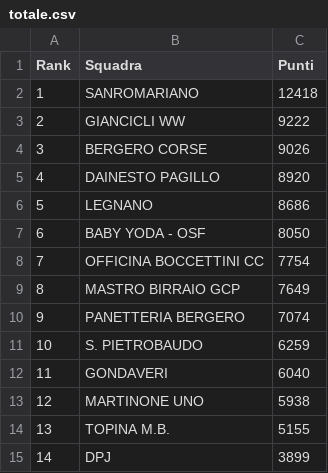
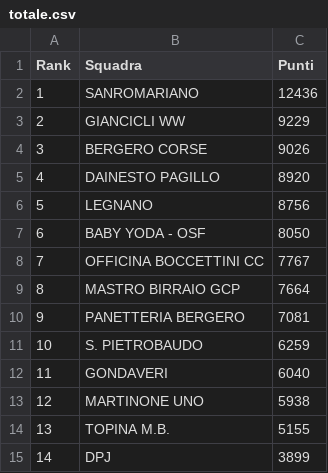
Before and after one commit to thomasrobiglio/ciclismo-reale, a CSV file: data/totale.csv, drawn as a sheet.

```diff
--- a/data/totale.csv
+++ b/data/totale.csv
@@ -1,11 +1,11 @@
 Rank,Squadra,Punti
-1,SANROMARIANO,12418
-2,GIANCICLI WW,9222
+1,SANROMARIANO,12436
+2,GIANCICLI WW,9229
 3,BERGERO CORSE,9026
 4,DAINESTO PAGILLO,8920
-5,LEGNANO,8686
+5,LEGNANO,8756
 6,BABY YODA - OSF,8050
-7,OFFICINA BOCCETTINI CC,7754
-8,MASTRO BIRRAIO GCP,7649
-9,PANETTERIA BERGERO,7074
+7,OFFICINA BOCCETTINI CC,7767
+8,MASTRO BIRRAIO GCP,7664
+9,PANETTERIA BERGERO,7081
 10,S. PIETROBAUDO,6259
```
Also changed, not shown: data/cqranking_riders.csv, data/mensile.csv, 15 other files.
